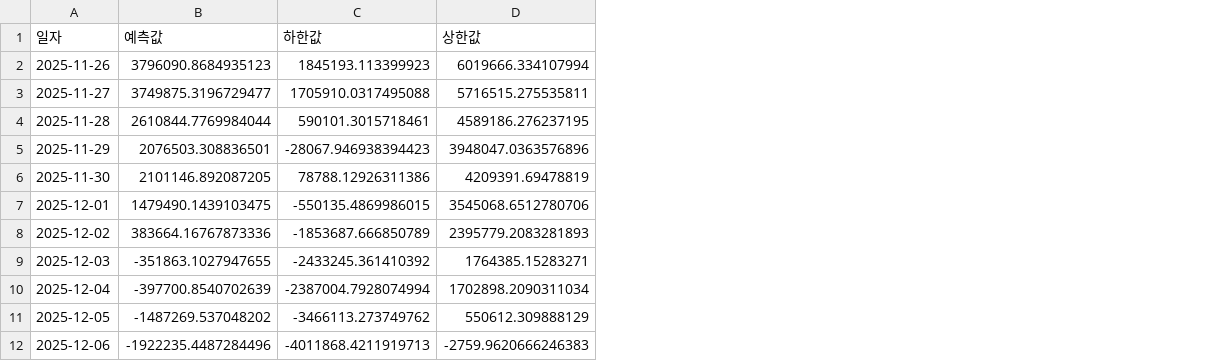
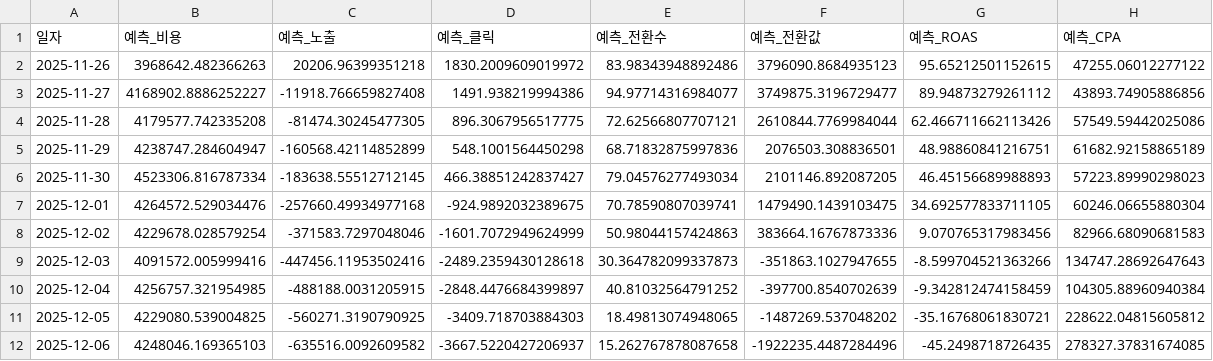
Before and after one commit to DON4getPZ/AI-dashboard_online, a CSV file: data/type/prophet_forecast_overall.csv, drawn as a sheet; only a part is shown; removed rows and columns are numbered as before the commit, all else as after; the diff names each change by its address in the sheet, - before the commit and + after, or states it on an @@ line.

```diff
--- a/data/type/prophet_forecast_overall.csv
+++ b/data/type/prophet_forecast_overall.csv
+column B (예측_비용), rows 2-12: 3968642.482366263 | 4168902.8886252227 | 4179577.742335208 | 4238747.284604947 | 4523306.816787334 | 4264572.529034476 | 4229678.028579254 | 4091572.005999416 | 4256757.321954985 | 4229080.539004825 | 4248046.169365103
+column C (예측_노출), rows 2-12: 20206.96399351218 | -11918.766659827408 | -81474.30245477305 | -160568.42114852899 | -183638.55512712145 | -257660.49934977168 | -371583.7297048046 | -447456.11953502416 | -488188.0031205915 | -560271.3190790925 | -635516.0092609582
+column D (예측_클릭), rows 2-12: 1830.2009609019972 | 1491.938219994386 | 896.3067956517775 | 548.1001564450298 | 466.38851242837427 | -924.9892032389675 | -1601.7072949624999 | -2489.2359430128618 | -2848.4476684399897 | -3409.718703884303 | -3667.5220427206937
+column E (예측_전환수), rows 2-12: 83.98343948892486 | 94.97714316984077 | 72.62566807707121 | 68.71832875997836 | 79.04576277493034 | 70.78590807039741 | 50.98044157424863 | 30.364782099337873 | 40.81032564791252 | 18.49813074948065 | 15.262767878087658
-column C (하한값), rows 2-12: 1845193.113399923 | 1705910.0317495088 | 590101.3015718461 | -28067.946938394423 | 78788.12926311386 | -550135.4869986015 | -1853687.666850789 | -2433245.361410392 | -2387004.7928074994 | -3466113.273749762 | -4011868.4211919713
-column D (상한값), rows 2-12: 6019666.334107994 | 5716515.275535811 | 4589186.276237195 | 3948047.0363576896 | 4209391.69478819 | 3545068.6512780706 | 2395779.2083281893 | 1764385.15283271 | 1702898.2090311034 | 550612.309888129 | -2759.9620666246383
+column G (예측_ROAS), rows 2-12: 95.65212501152615 | 89.94873279261112 | 62.466711662113426 | 48.98860841216751 | 46.45156689988893 | 34.692577833711105 | 9.070765317983456 | -8.599704521363266 | -9.342812474158459 | -35.16768061830721 | -45.2498718726435
+column H (예측_CPA), rows 2-12: 47255.06012277122 | 43893.74905886856 | 57549.59442025086 | 61682.92158865189 | 57223.89990298023 | 60246.06655880304 | 82966.68090681583 | 134747.28692647643 | 104305.88960940384 | 228622.04815605812 | 278327.37831674085
-F1: 예측값
+F1: 예측_전환값
```
Also changed, not shown: data/type/prophet_forecast_by_brand.csv, data/type/prophet_forecast_by_promotion.csv, 13 other files.
